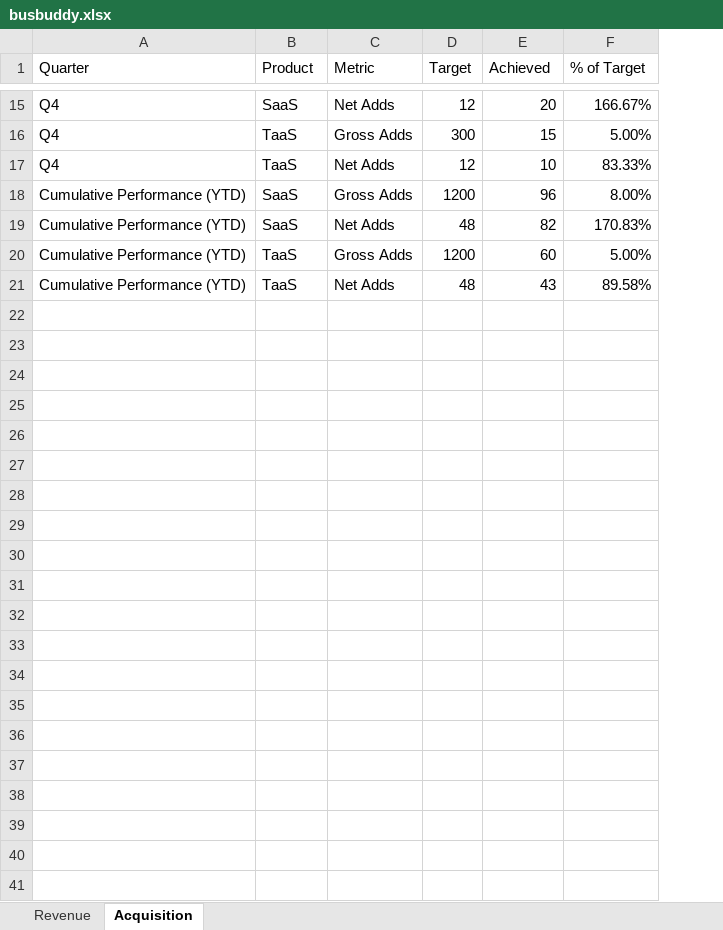
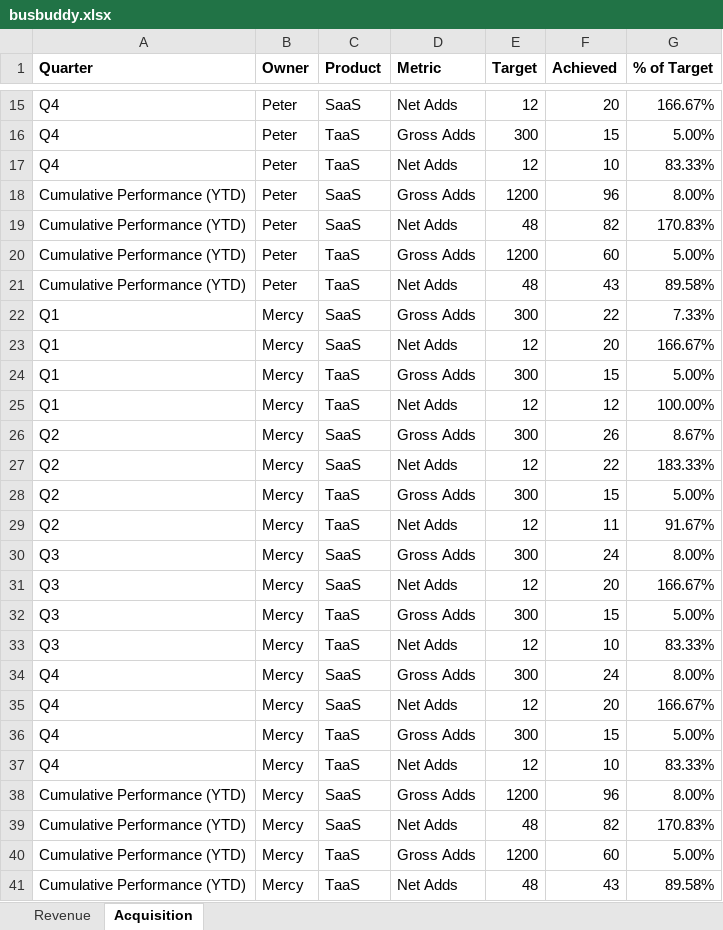
Before and after one commit to Phil7799/busbuddy, an Excel workbook: busbuddy.xlsx, sheet Acquisition, drawn as a sheet; only a part is shown, gaps mark what is left out; values as stored, in another font and other column widths than the file's, no borders; addresses are those after the commit; the diff names each change by its address in the sheet, - before the commit and + after, or states it on an @@ line.

Commit message:
Updated to capture owners and remove SaaS Gross revenue

```diff
--- a/busbuddy.xlsx (sheet Acquisition)
+++ b/busbuddy.xlsx (sheet Acquisition)
+column B (Owner), rows 15-21: all Peter
-A1 bold: off
+A1 bold: on
-C1:G1 bold: off
+C1:G1 bold: on
+row 22: Q1 | Mercy | SaaS | Gross Adds | 300 | 22 | 7.33%
+row 23: Q1 | Mercy | SaaS | Net Adds | 12 | 20 | 166.67%
+row 24: Q1 | Mercy | TaaS | Gross Adds | 300 | 15 | 5.00%
+row 25: Q1 | Mercy | TaaS | Net Adds | 12 | 12 | 100.00%
+row 26: Q2 | Mercy | SaaS | Gross Adds | 300 | 26 | 8.67%
+row 27: Q2 | Mercy | SaaS | Net Adds | 12 | 22 | 183.33%
+row 28: Q2 | Mercy | TaaS | Gross Adds | 300 | 15 | 5.00%
+row 29: Q2 | Mercy | TaaS | Net Adds | 12 | 11 | 91.67%
+row 30: Q3 | Mercy | SaaS | Gross Adds | 300 | 24 | 8.00%
+row 31: Q3 | Mercy | SaaS | Net Adds | 12 | 20 | 166.67%
+row 32: Q3 | Mercy | TaaS | Gross Adds | 300 | 15 | 5.00%
+row 33: Q3 | Mercy | TaaS | Net Adds | 12 | 10 | 83.33%
+row 34: Q4 | Mercy | SaaS | Gross Adds | 300 | 24 | 8.00%
+row 35: Q4 | Mercy | SaaS | Net Adds | 12 | 20 | 166.67%
+row 36: Q4 | Mercy | TaaS | Gross Adds | 300 | 15 | 5.00%
+row 37: Q4 | Mercy | TaaS | Net Adds | 12 | 10 | 83.33%
+row 38: Cumulative Performance (YTD) | Mercy | SaaS | Gross Adds | 1200 | 96 | 8.00%
+row 39: Cumulative Performance (YTD) | Mercy | SaaS | Net Adds | 48 | 82 | 170.83%
+row 40: Cumulative Performance (YTD) | Mercy | TaaS | Gross Adds | 1200 | 60 | 5.00%
+row 41: Cumulative Performance (YTD) | Mercy | TaaS | Net Adds | 48 | 43 | 89.58%
```
Also changed, not shown: sheet Revenue, formulas that keep their value, 1 other file.
